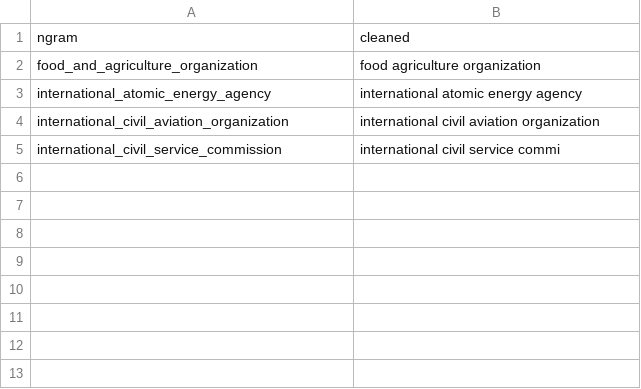
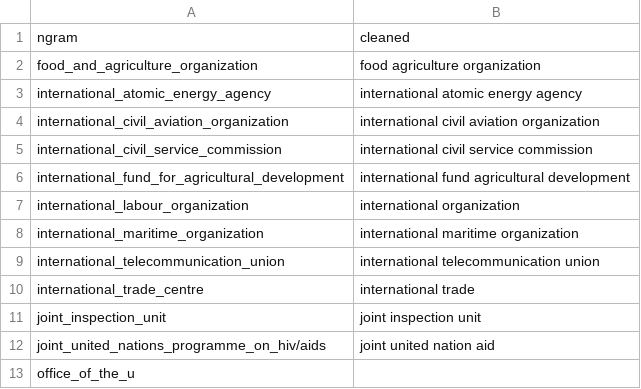
Before and after one commit to Matheusoz/el-processing-tools-wb, a CSV file: data/whitelists/whitelists/whitelist_ngrams_cleaned.csv, drawn as a sheet.

```diff
--- a/data/whitelists/whitelists/whitelist_ngrams_cleaned.csv
+++ b/data/whitelists/whitelists/whitelist_ngrams_cleaned.csv
@@ -4,2 +4,10 @@ international_atomic_energy_agency,international atomic energy agency
 international_civil_aviation_organization,international civil aviation organization
-international_civil_service_commission,international civil service commi
+international_civil_service_commission,international civil service commission
+international_fund_for_agricultural_development,international fund agricultural development
+international_labour_organization,international organization
+international_maritime_organization,international maritime organization
+international_telecommunication_union,international telecommunication union
+international_trade_centre,international trade
+joint_inspection_unit,joint inspection unit
+joint_united_nations_programme_on_hiv/aids,joint united nation aid
+office_of_the_u
```
